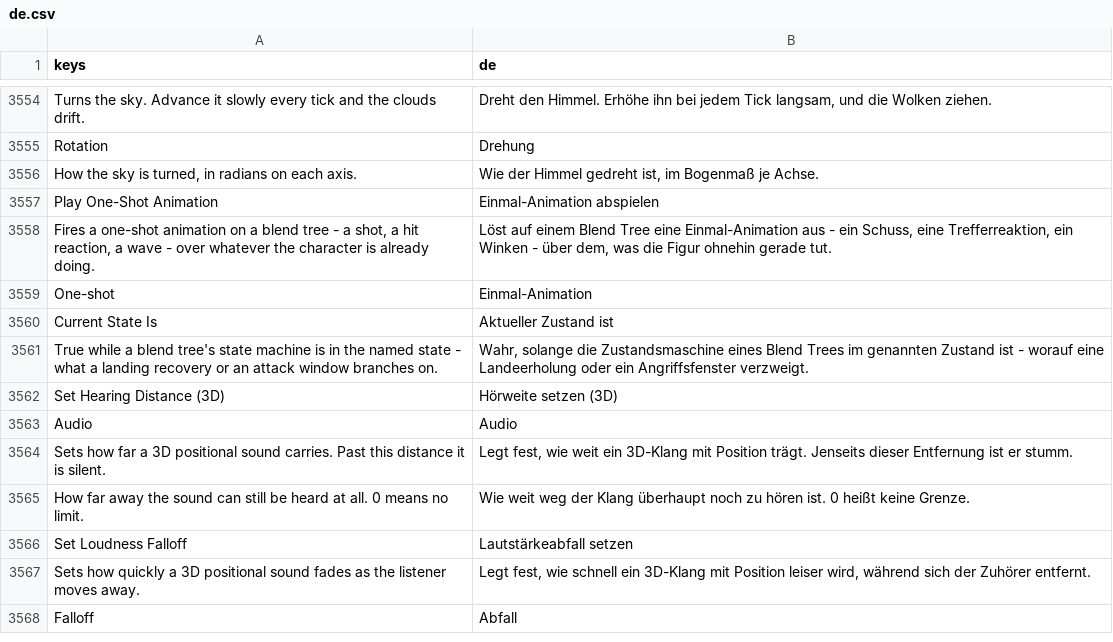
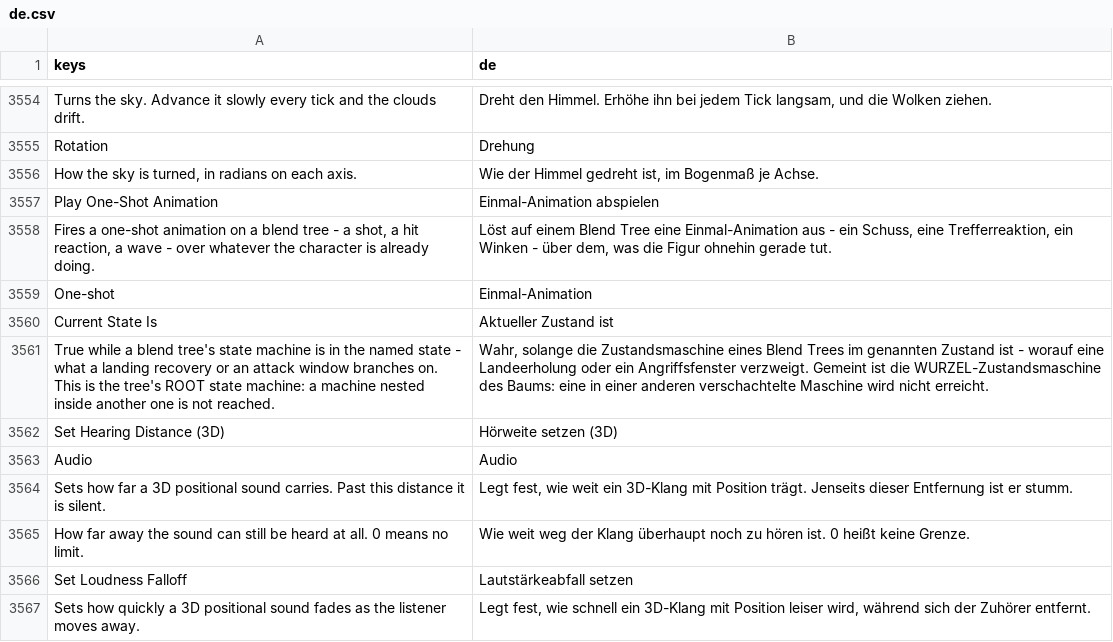
Before and after one commit to SalmanShhh/Godot-EventSheet-Visual-Scripting, a CSV file: addons/eventsheet/translations/de.csv, drawn as a sheet; only a part is shown, gaps mark what is left out; the shorter side is filled out with more unchanged rows.

```diff
--- a/addons/eventsheet/translations/de.csv
+++ b/addons/eventsheet/translations/de.csv
@@ -3584,3 +3584,3 @@ One-shot,Einmal-Animation
 Current State Is,Aktueller Zustand ist
-True while a blend tree's state machine is in the named state - what a landing recovery or an attack window branches on.,"Wahr, solange die Zustandsmaschine eines Blend Trees im genannten Zustand ist - worauf eine Landeerholung oder ein Angriffsfenster verzweigt."
+True while a blend tree's state machine is in the named state - what a landing recovery or an attack window branches on. This is the tree's ROOT state machine: a machine nested inside another one is not reached.,"Wahr, solange die Zustandsmaschine eines Blend Trees im genannten Zustand ist - worauf eine Landeerholung oder ein Angriffsfenster verzweigt. Gemeint ist die WURZEL-Zustandsmaschine des Baums: eine in einer anderen verschachtelte Maschine wird nicht erreicht."
 Set Hearing Distance (3D),Hörweite setzen (3D)
```
Also changed, not shown: addons/eventsheet/translations/es.csv, addons/eventsheet/translations/fr.csv, 12 other files.
